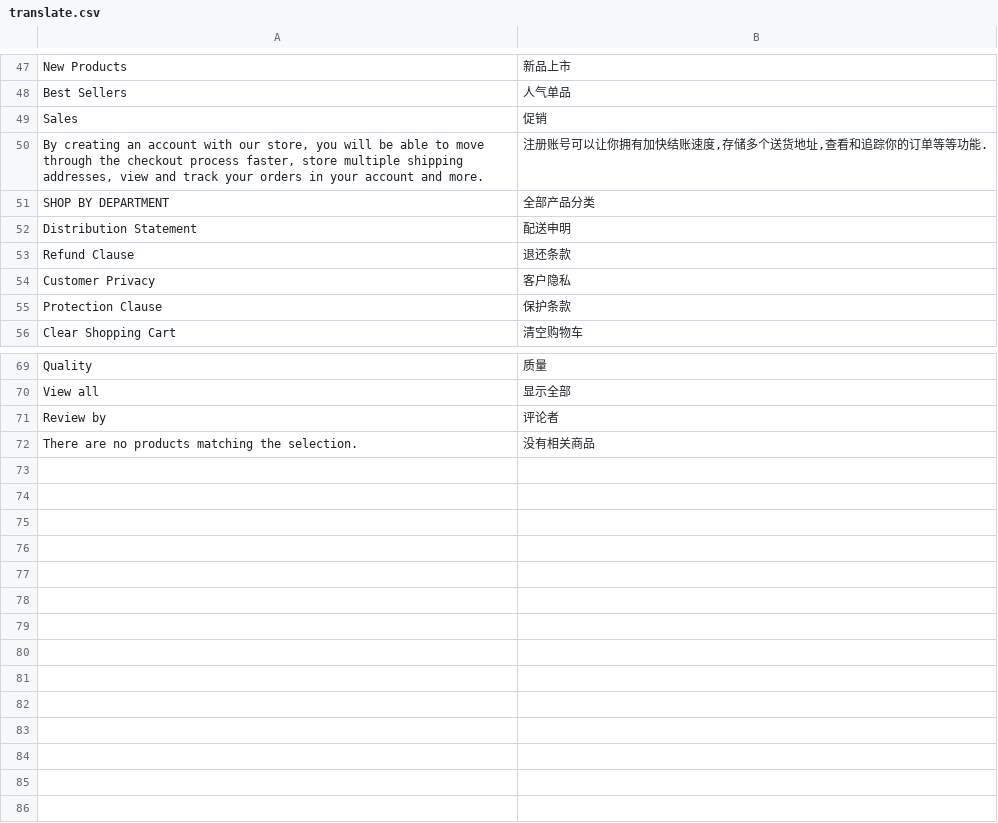
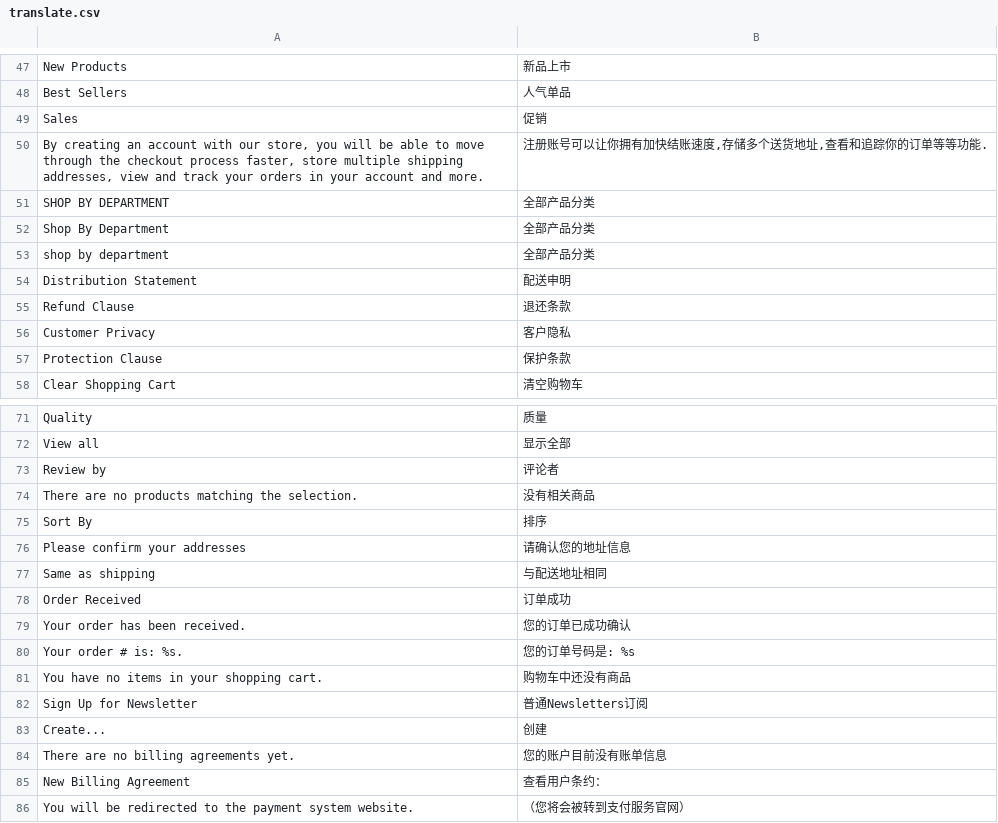
Before and after one commit to bozway/paipai, a CSV file: app/design/frontend/default/default/locale/zh_CN/translate.csv, drawn as a sheet; only a part is shown, gaps mark what is left out.

Commit message:
Changed the font-size across the website. Added a few more translations

```diff
--- a/app/design/frontend/default/default/locale/zh_CN/translate.csv
+++ b/app/design/frontend/default/default/locale/zh_CN/translate.csv
@@ -51,2 +51,4 @@
 "SHOP BY DEPARTMENT","全部产品分类"
+"Shop By Department", "全部产品分类"
+"shop by department", "全部产品分类"
 "Distribution Statement","配送申明"
@@ -72 +74,13 @@
 "There are no products matching the selection.", "没有相关商品"
+"Sort By", "排序"
+"Please confirm your addresses", "请确认您的地址信息"
+"Same as shipping","与配送地址相同"
+"Order Received", "订单成功"
+"Your order has been received.", "您的订单已成功确认"
+"Your order # is: %s. ", "您的订单号码是: %s"
+"You have no items in your shopping cart.", "购物车中还没有商品"
+"Sign Up for Newsletter", "普通Newsletters订阅"
+"Create...", "创建"
+"There are no billing agreements yet.", "您的账户目前没有账单信息"
+"New Billing Agreement", "查看用户条约："
+"You will be redirected to the payment system website.","（您将会被转到支付服务官网）"
```
Also changed, not shown: 3 other files.
